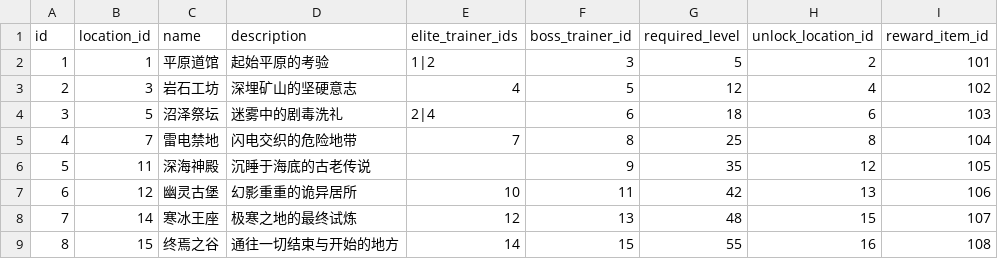
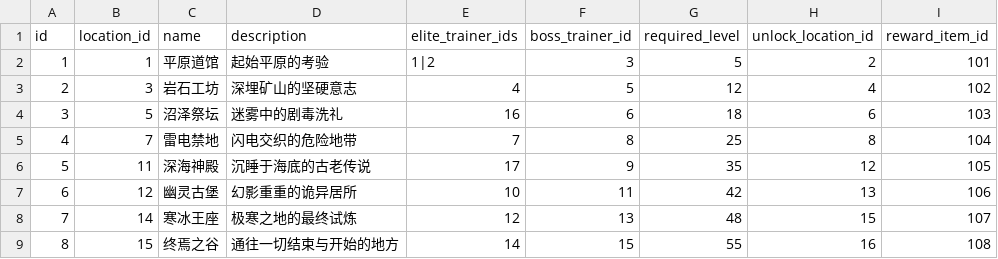
Before and after one commit to k1ngr4m/astrbot_plugin_pokemon, a CSV file: assets/data/v3/gyms.csv, drawn as a sheet.

```diff
--- a/assets/data/v3/gyms.csv
+++ b/assets/data/v3/gyms.csv
@@ -3,5 +3,5 @@ id,location_id,name,description,elite_trainer_ids,boss_trainer_id,required_level
 2,3,岩石工坊,深埋矿山的坚硬意志,4,5,12,4,102
-3,5,沼泽祭坛,迷雾中的剧毒洗礼,2|4,6,18,6,103
+3,5,沼泽祭坛,迷雾中的剧毒洗礼,16,6,18,6,103
 4,7,雷电禁地,闪电交织的危险地带,7,8,25,8,104
-5,11,深海神殿,沉睡于海底的古老传说,,9,35,12,105
+5,11,深海神殿,沉睡于海底的古老传说,17,9,35,12,105
 6,12,幽灵古堡,幻影重重的诡异居所,10,11,42,13,106
```
Also changed, not shown: assets/data/v3/trainer_pokemon.csv, assets/data/v3/trainers.csv, 1 other file.
